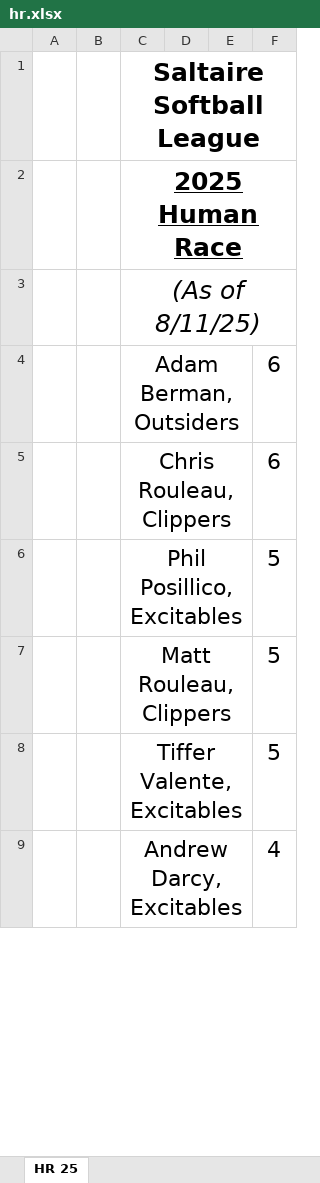
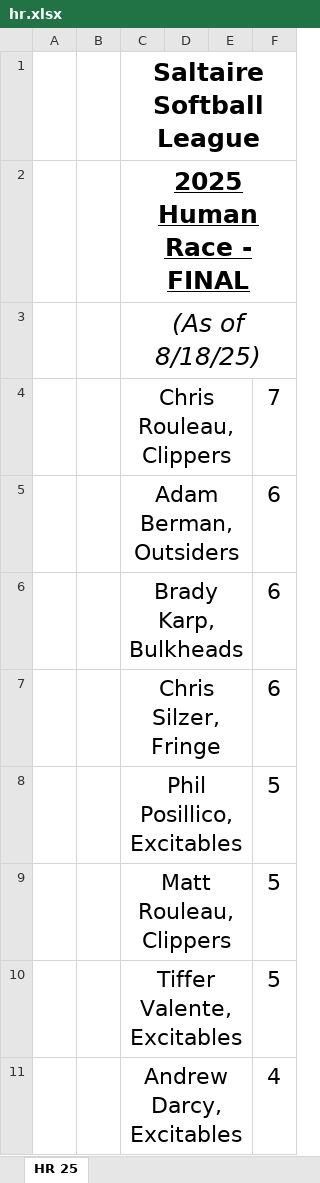
Before and after one commit to JackChefetz/2025_Saltaire_Softball, an Excel workbook: home_runs/hr.xlsx, sheet HR 25, drawn as a sheet; only a part is shown; values as stored, in another font and other column widths than the file's, no borders; addresses are those after the commit; the diff covers the shown part only; the diff names each change by its address in the sheet, - before the commit and + after, or states it on an @@ line.

```diff
--- a/home_runs/hr.xlsx (sheet HR 25)
+++ b/home_runs/hr.xlsx (sheet HR 25)
-C2: 2025 Human Race
+C2: 2025 Human Race - FINAL
-C3: (As of 8/11/25)
+C3: (As of 8/18/25)
+row 4:  |  | Chris Rouleau, Clippers |  |  | 7
+row 6:  |  | Brady Karp, Bulkheads |  |  | 6
-C7: Chris Rouleau, Clippers
+C7: Chris Silzer, Fringe
```
Also changed, not shown: 5 added rows, 3 removed rows and 1 edited cell elsewhere in this sheet, schedule/schedule.xlsx, 6 other files.
